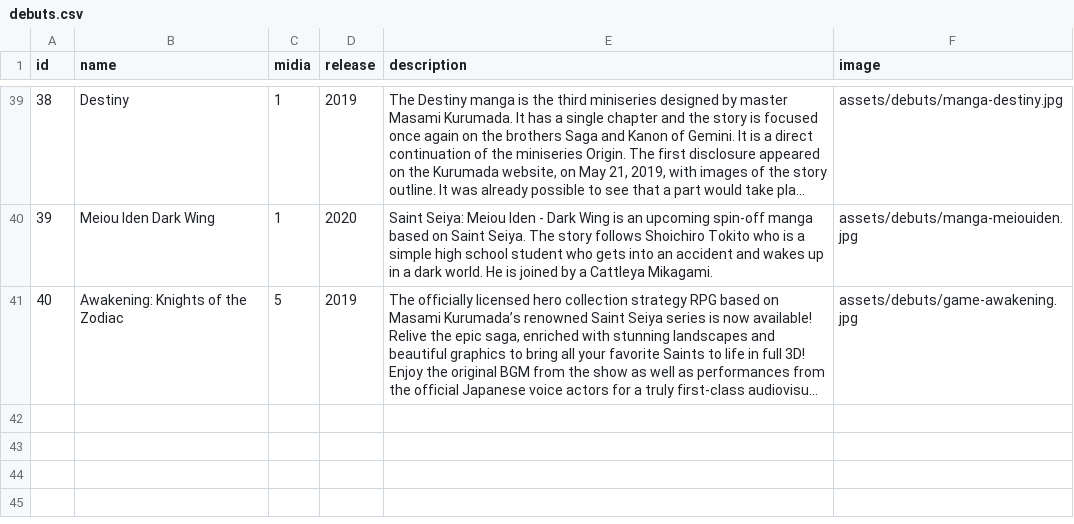
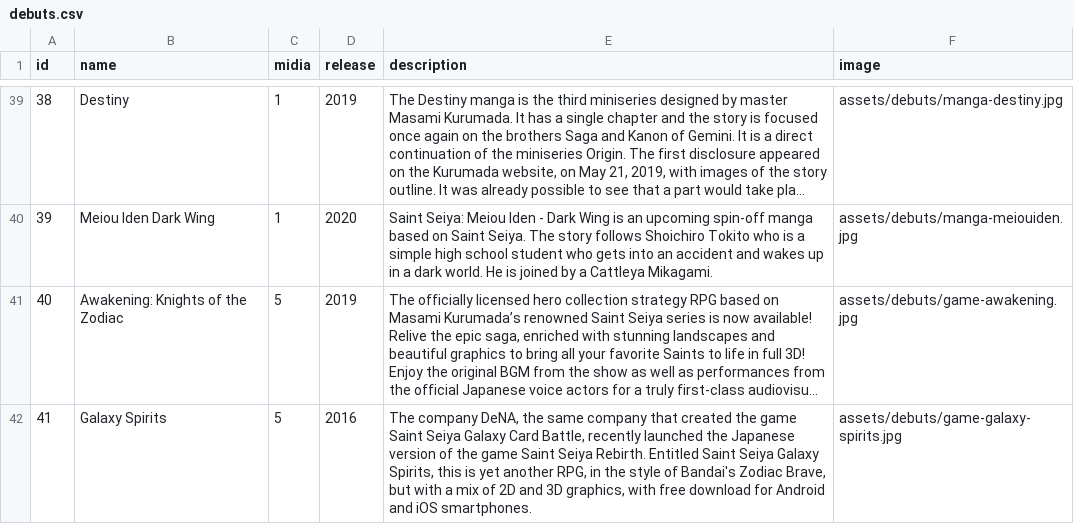
Before and after one commit to diegochagas/saint-seiya-api, a CSV file: backend/src/data/csv/debuts.csv, drawn as a sheet; only a part is shown, gaps mark what is left out; long unchanged cells end in …; the diff names each change by its address in the sheet, - before the commit and + after, or states it on an @@ line.

```diff
--- a/backend/src/data/csv/debuts.csv
+++ b/backend/src/data/csv/debuts.csv
+row 42: 41 | Galaxy Spirits | 5 | 2016 | The company DeNA, the same company that created the game Saint Seiya Galaxy Card Battle, recently launched the Japanese version of the game Saint Seiya Rebirth. Entitled Saint Seiya Galaxy Spirits, this is yet another RPG, in the style of Bandai's Zodiac Brave, but with a mix of 2D and 3D graphics, with free download for Android and iOS smartphones. | assets/debuts/game-galaxy-spirits.jpg
```
Also changed, not shown: backend/src/data/csv/artists.csv, backend/src/data/csv/cloths.csv, 47 other files.
